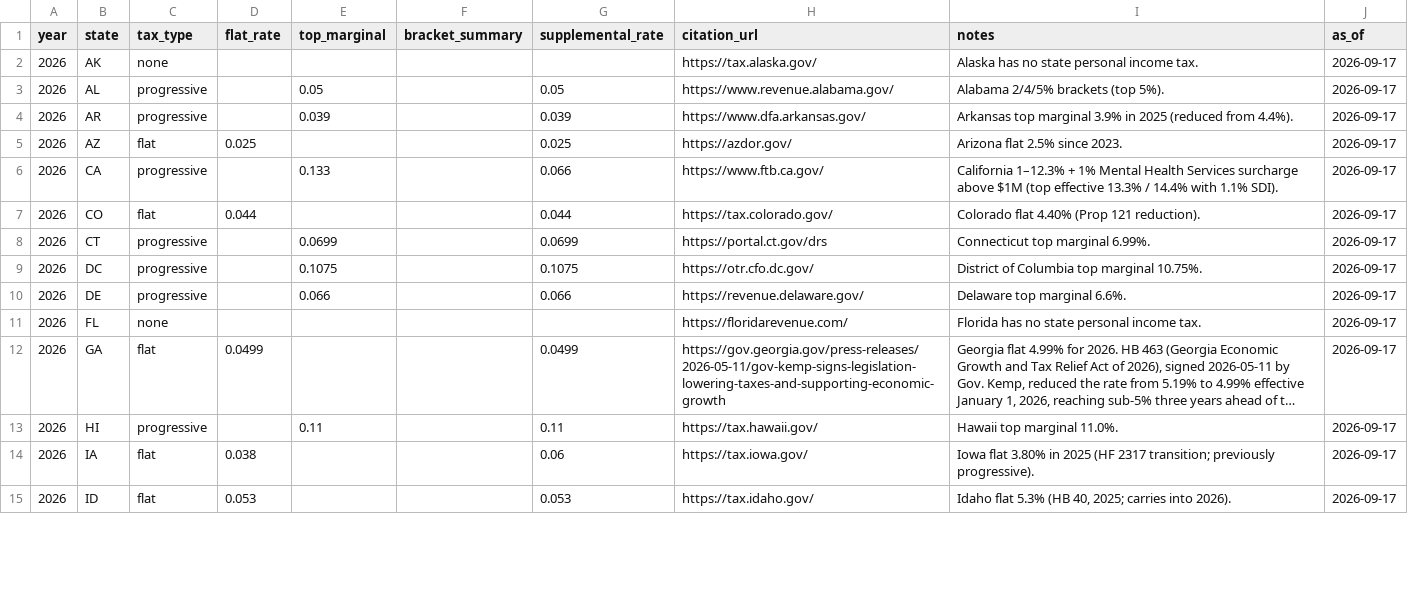
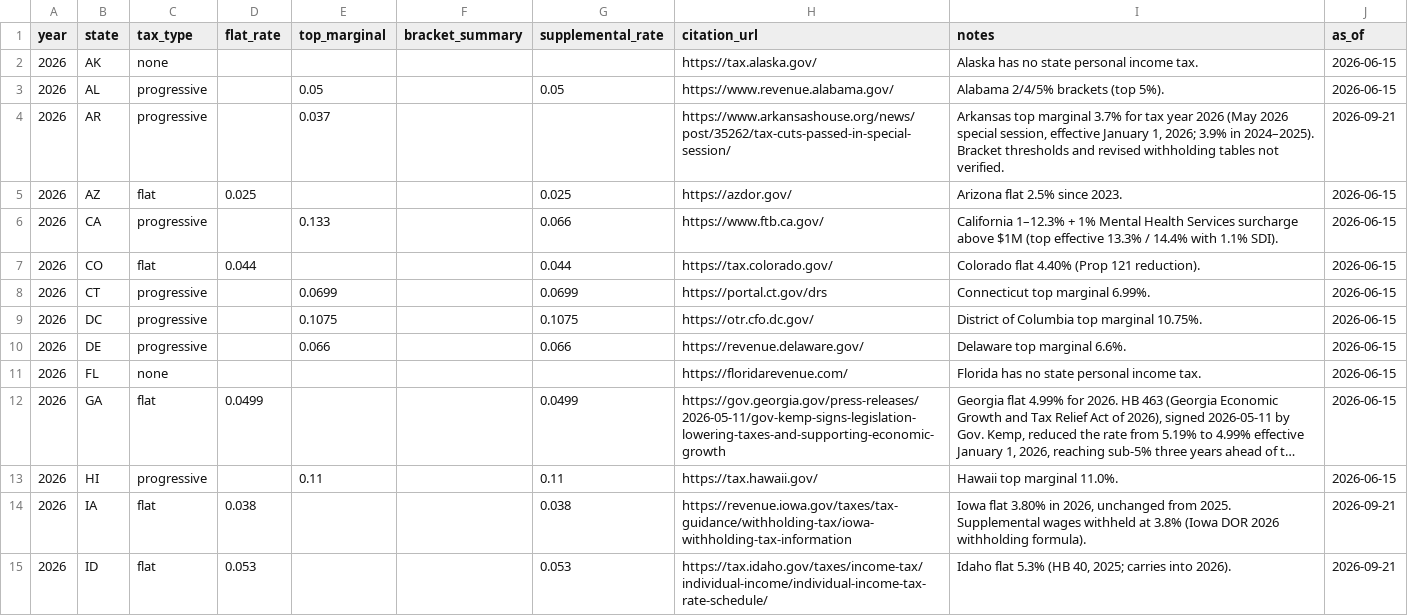
Before and after one commit to Ringzero787/taxlocus-data, a CSV file: data/payroll_state_pit.csv, drawn as a sheet; only a part is shown; long unchanged cells end in …; the diff covers the shown part only; the diff names each change by its address in the sheet, - before the commit and + after, or states it on an @@ line.

```diff
--- a/data/payroll_state_pit.csv
+++ b/data/payroll_state_pit.csv
-J2:J3 (as_of): 2026-09-17
+J2:J3 (as_of): 2026-06-15
-E4 (top_marginal): 0.039
+E4 (top_marginal): 0.037
-G4 (supplemental_rate): 0.039
+G4 (supplemental_rate): (empty)
-H4 (citation_url): https://www.dfa.arkansas.gov/
+H4 (citation_url): https://www.arkansashouse.org/news/post/35262/tax-cuts-passed-in-special-session/
-I4 (notes): …top marginal 3.9% in 2025 (reduced from 4.4%).
+I4 (notes): …top marginal 3.7% for tax year 2026 (May 2026 special session, effective January 1, 2026; 3.9% in 2024–2025). Bracket thresholds and revised withholding tables not verified.
-J4 (as_of): 2026-09-17
+J4 (as_of): 2026-09-21
-J5:J13 (as_of): 2026-09-17
+J5:J13 (as_of): 2026-06-15
-G14 (supplemental_rate): 0.06
+G14 (supplemental_rate): 0.038
-H14 (citation_url): https://tax.iowa.gov/
+H14 (citation_url): https://revenue.iowa.gov/taxes/tax-guidance/withholding-tax/iowa-withholding-tax-information
-I14 (notes): …3.80% in 2025 (HF 2317 transition; previously progressive).
+I14 (notes): …3.80% in 2026, unchanged from 2025. Supplemental wages withheld at 3.8% (Iowa DOR 2026 withholding formula).
-J14:J15 (as_of): 2026-09-17
+J14:J15 (as_of): 2026-09-21
-H15 (citation_url): https://tax.idaho.gov/
+H15 (citation_url): https://tax.idaho.gov/taxes/income-tax/individual-income/individual-income-tax-rate-schedule/
```
Also changed, not shown: 138 edited cells elsewhere in this file, data/marketplace_facilitator_rules.csv, data/nexus_thresholds.csv, 21 other files.
